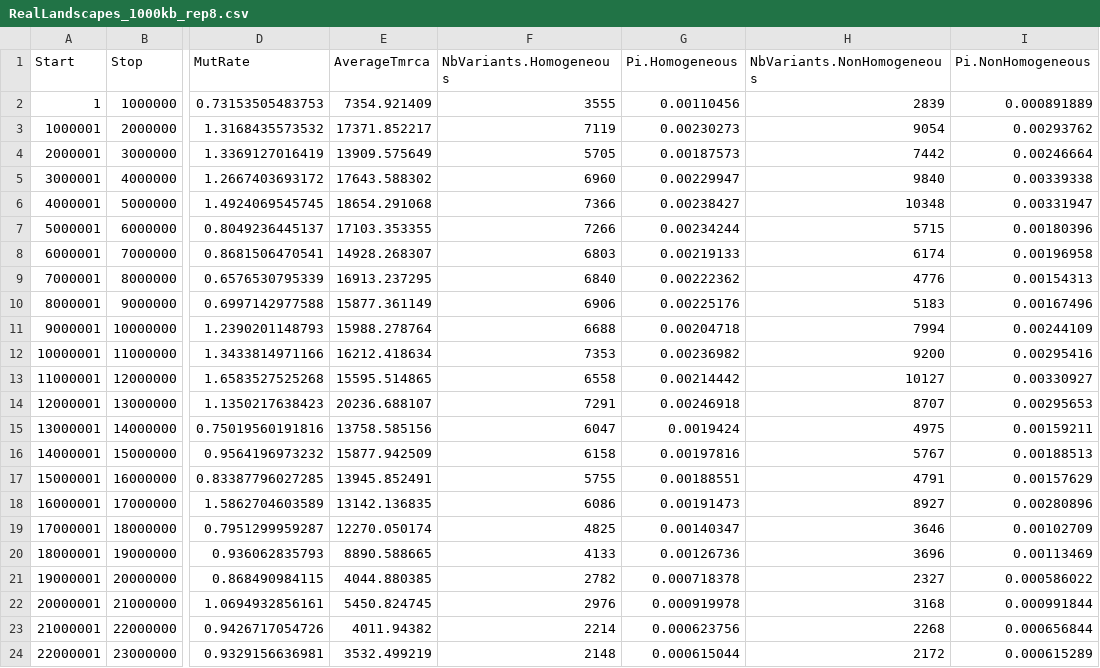
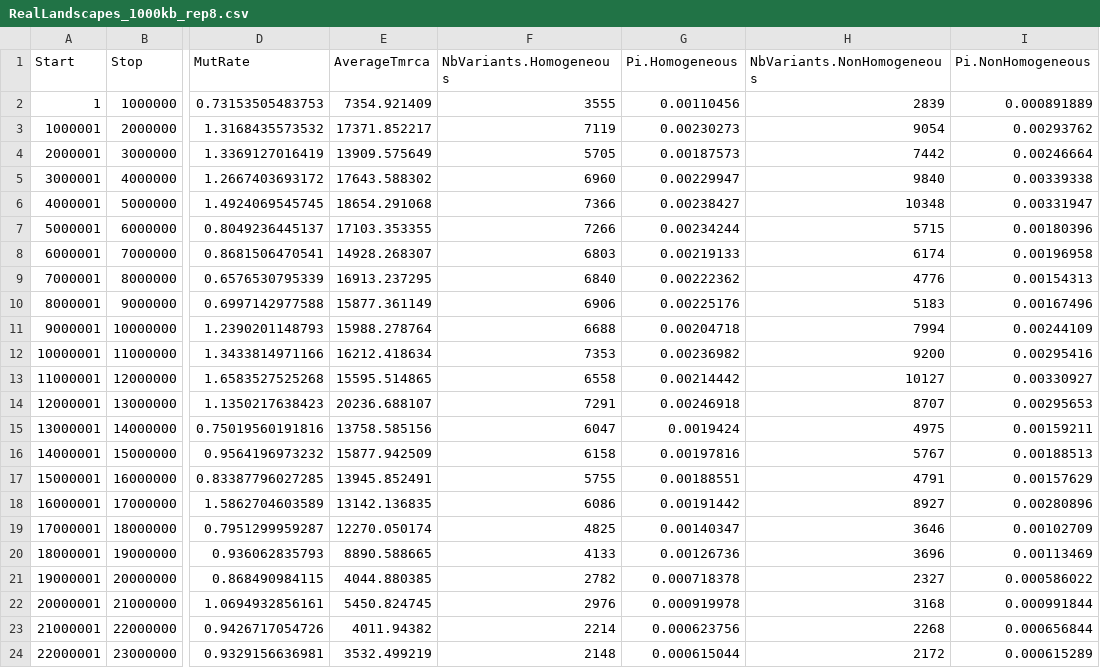
Before and after one commit to gvbarroso/ismc_dm_analyses, a CSV file: slim_scripts/Droso/1r/RealLandscapes/RealLandscapes_1000kb_rep8.csv, drawn as a sheet; only a part is shown, gaps mark what is left out; the diff names each change by its address in the sheet, - before the commit and + after, or states it on an @@ line.

```diff
--- a/slim_scripts/Droso/1r/RealLandscapes/RealLandscapes_1000kb_rep8.csv
+++ b/slim_scripts/Droso/1r/RealLandscapes/RealLandscapes_1000kb_rep8.csv
-G18 (Pi.Homogeneous): 0.00191473
+G18 (Pi.Homogeneous): 0.00191442
```
Also changed, not shown: slim_scripts/Droso/1r/RealLandscapes/RealLandscapes_1000kb_rep2.csv, slim_scripts/Droso/1r/RealLandscapes/RealLandscapes_1000kb_rep9.csv, 10 other files.
